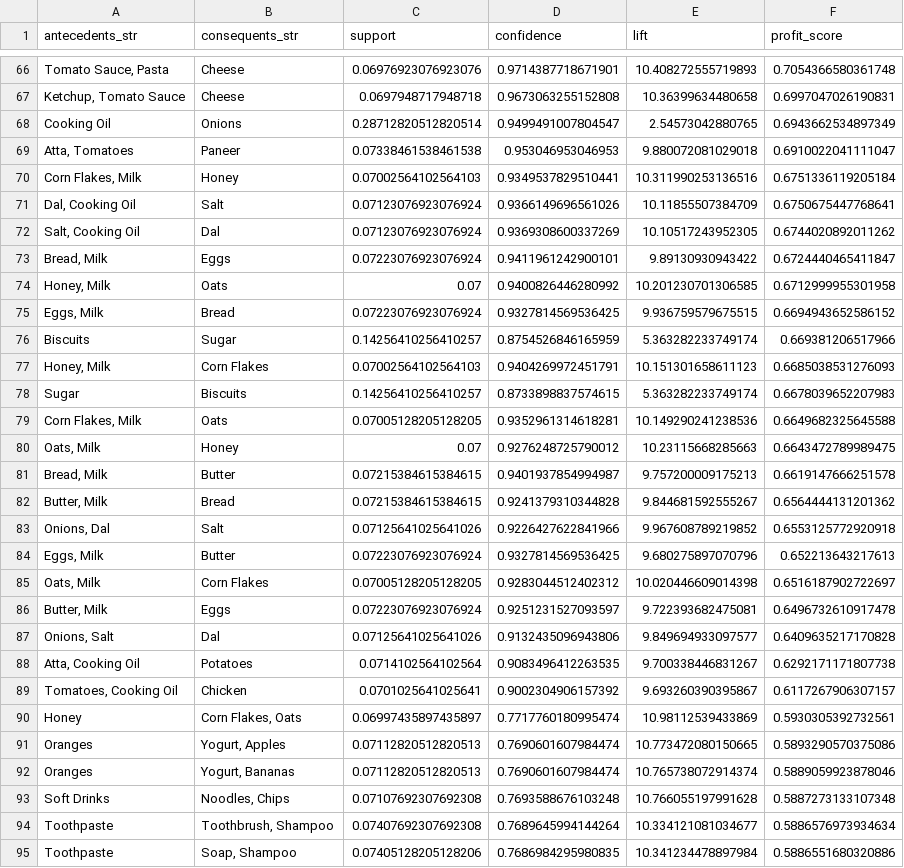
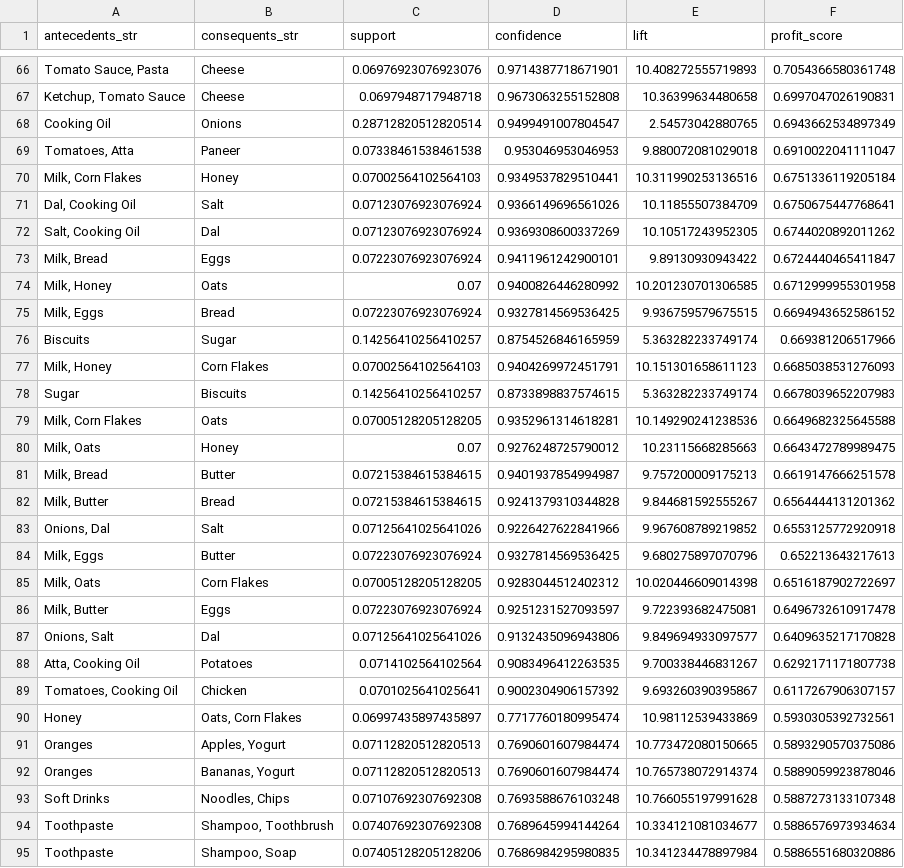
Before and after one commit to RudrapuRavali19/CDACL-005, a CSV file: association_rules_enhanced.csv, drawn as a sheet; only a part is shown, gaps mark what is left out; the diff covers the shown part only; the diff names each change by its address in the sheet, - before the commit and + after, or states it on an @@ line.

```diff
--- a/association_rules_enhanced.csv
+++ b/association_rules_enhanced.csv
-A69 (antecedents_str): Atta, Tomatoes
+A69 (antecedents_str): Tomatoes, Atta
-A70 (antecedents_str): Corn Flakes, Milk
+A70 (antecedents_str): Milk, Corn Flakes
-A73 (antecedents_str): Bread, Milk
+A73 (antecedents_str): Milk, Bread
-A74 (antecedents_str): Honey, Milk
+A74 (antecedents_str): Milk, Honey
-A75 (antecedents_str): Eggs, Milk
+A75 (antecedents_str): Milk, Eggs
-A77 (antecedents_str): Honey, Milk
+A77 (antecedents_str): Milk, Honey
-A79 (antecedents_str): Corn Flakes, Milk
+A79 (antecedents_str): Milk, Corn Flakes
-A80 (antecedents_str): Oats, Milk
+A80 (antecedents_str): Milk, Oats
-A81 (antecedents_str): Bread, Milk
+A81 (antecedents_str): Milk, Bread
-A82 (antecedents_str): Butter, Milk
+A82 (antecedents_str): Milk, Butter
-A84 (antecedents_str): Eggs, Milk
+A84 (antecedents_str): Milk, Eggs
-A85 (antecedents_str): Oats, Milk
+A85 (antecedents_str): Milk, Oats
-A86 (antecedents_str): Butter, Milk
+A86 (antecedents_str): Milk, Butter
-B90 (consequents_str): Corn Flakes, Oats
+B90 (consequents_str): Oats, Corn Flakes
-B91 (consequents_str): Yogurt, Apples
+B91 (consequents_str): Apples, Yogurt
-B92 (consequents_str): Yogurt, Bananas
+B92 (consequents_str): Bananas, Yogurt
-B94 (consequents_str): Toothbrush, Shampoo
+B94 (consequents_str): Shampoo, Toothbrush
-B95 (consequents_str): Soap, Shampoo
+B95 (consequents_str): Shampoo, Soap
```
Also changed, not shown: 1 moved row and 157 edited cells elsewhere in this file, frequent_items_enhanced.csv, 19 other files.
